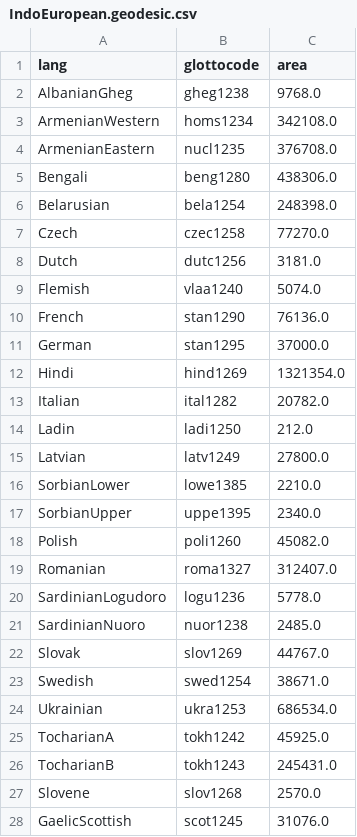
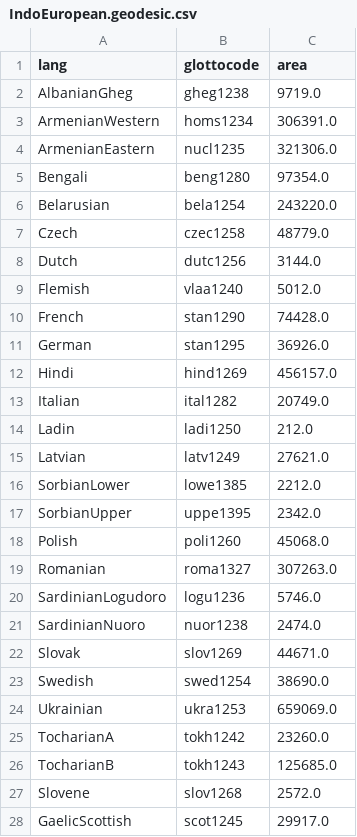
Before and after one commit to tomproberts/PunctuatedSchismo, a CSV file: data/predictors/area/IndoEuropean.geodesic.csv, drawn as a sheet; only a part is shown; the diff covers the shown part only.

```diff
--- a/data/predictors/area/IndoEuropean.geodesic.csv
+++ b/data/predictors/area/IndoEuropean.geodesic.csv
@@ -1,28 +1,28 @@
 lang,glottocode,area
-AlbanianGheg,gheg1238,9768.0
-ArmenianWestern,homs1234,342108.0
-ArmenianEastern,nucl1235,376708.0
-Bengali,beng1280,438306.0
-Belarusian,bela1254,248398.0
-Czech,czec1258,77270.0
-Dutch,dutc1256,3181.0
-Flemish,vlaa1240,5074.0
-French,stan1290,76136.0
-German,stan1295,37000.0
-Hindi,hind1269,1321354.0
-Italian,ital1282,20782.0
+AlbanianGheg,gheg1238,9719.0
+ArmenianWestern,homs1234,306391.0
+ArmenianEastern,nucl1235,321306.0
+Bengali,beng1280,97354.0
+Belarusian,bela1254,243220.0
+Czech,czec1258,48779.0
+Dutch,dutc1256,3144.0
+Flemish,vlaa1240,5012.0
+French,stan1290,74428.0
+German,stan1295,36926.0
+Hindi,hind1269,456157.0
+Italian,ital1282,20749.0
 Ladin,ladi1250,212.0
-Latvian,latv1249,27800.0
-SorbianLower,lowe1385,2210.0
-SorbianUpper,uppe1395,2340.0
-Polish,poli1260,45082.0
-Romanian,roma1327,312407.0
-SardinianLogudoro,logu1236,5778.0
-SardinianNuoro,nuor1238,2485.0
-Slovak,slov1269,44767.0
-Swedish,swed1254,38671.0
-Ukrainian,ukra1253,686534.0
-TocharianA,tokh1242,45925.0
-TocharianB,tokh1243,245431.0
-Slovene,slov1268,2570.0
-GaelicScottish,scot1245,31076.0
+Latvian,latv1249,27621.0
+SorbianLower,lowe1385,2212.0
+SorbianUpper,uppe1395,2342.0
+Polish,poli1260,45068.0
+Romanian,roma1327,307263.0
+SardinianLogudoro,logu1236,5746.0
+SardinianNuoro,nuor1238,2474.0
+Slovak,slov1269,44671.0
+Swedish,swed1254,38690.0
+Ukrainian,ukra1253,659069.0
+TocharianA,tokh1242,23260.0
+TocharianB,tokh1243,125685.0
+Slovene,slov1268,2572.0
+GaelicScottish,scot1245,29917.0
```
Also changed, not shown: 4 removed rows and 32 edited cells elsewhere in this file, data/glm/data.IndoEuropean.csv, 3 other files.
